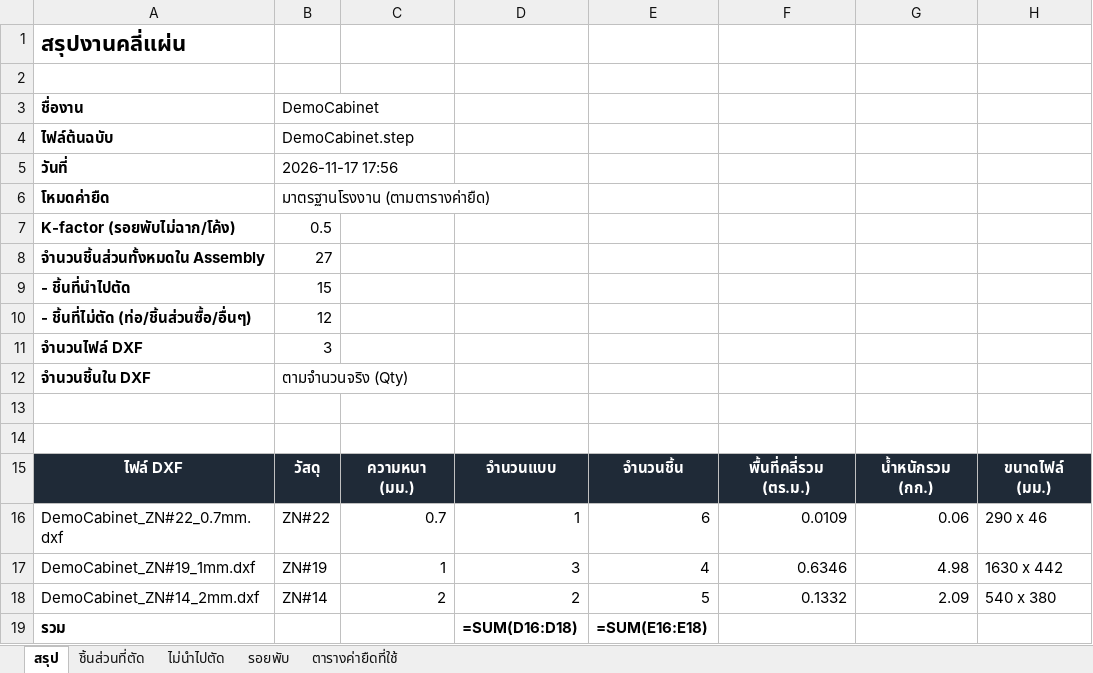
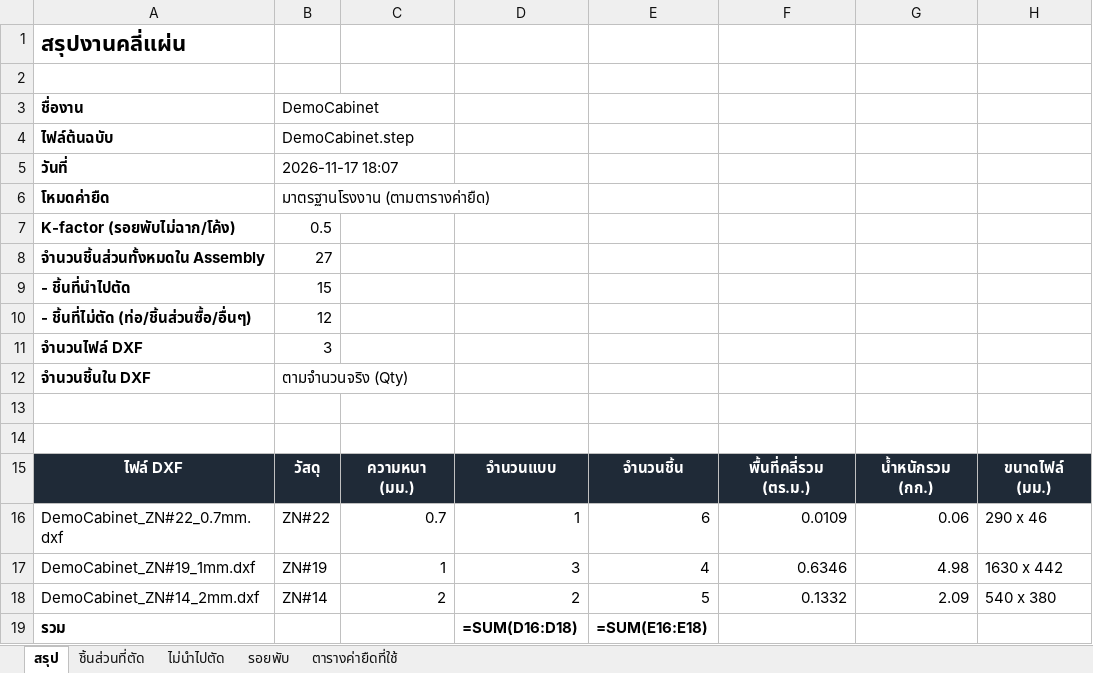
Before and after one commit to woraphontrangpanich-jpg/LHPsolidwork, an Excel workbook: docs/demo/export/summary.xlsx, sheet สรุป, drawn as a sheet; values as stored, in another font and other column widths than the file's, no borders; formulas without a stored value are shown as written; the diff names each change by its address in the sheet, - before the commit and + after, or states it on an @@ line.

```diff
--- a/docs/demo/export/summary.xlsx (sheet สรุป)
+++ b/docs/demo/export/summary.xlsx (sheet สรุป)
-B5 (DemoCabinet): 2026-11-17 17:56
+B5 (DemoCabinet): 2026-11-17 18:07
```
Also changed, not shown: 22 other files.
